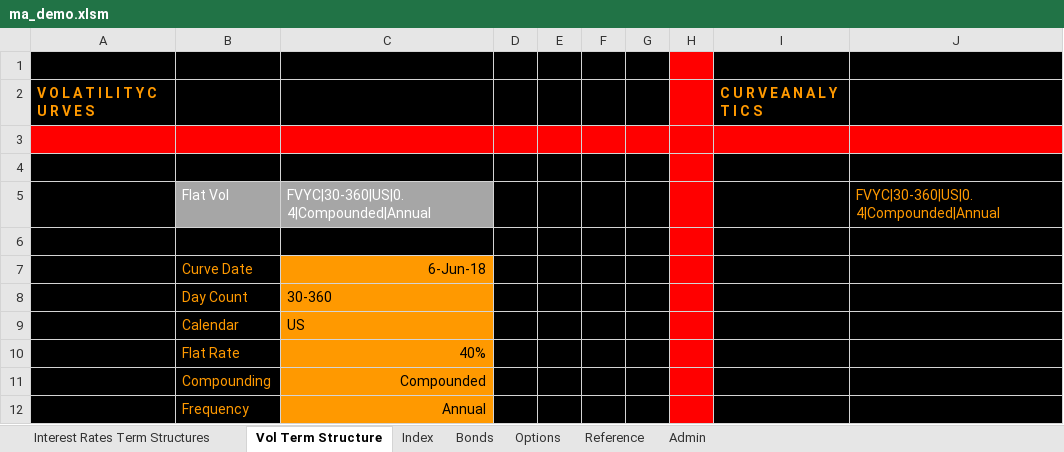
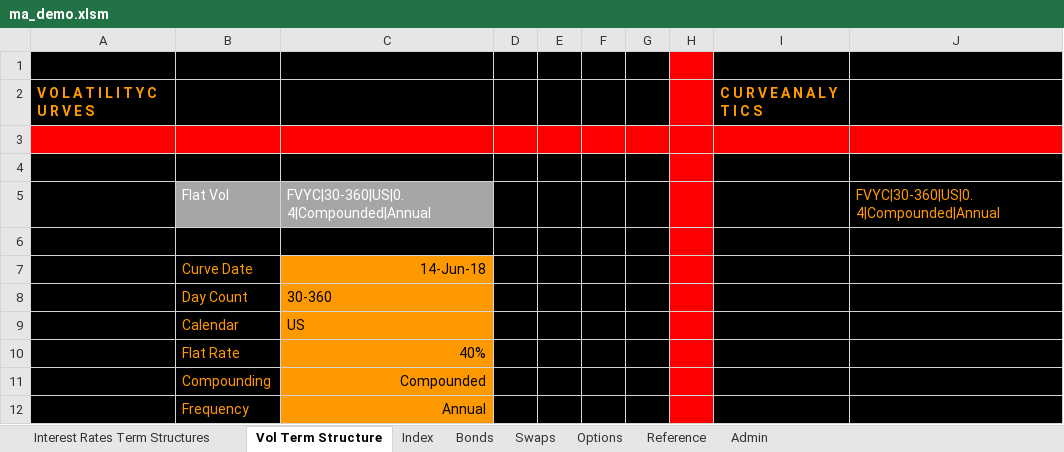
Before and after one commit to santoshbag/mrigAnalytics, an Excel workbook: Interface/ma_demo.xlsm, sheet Vol Term Structure, drawn as a sheet; values as stored, in another font and other column widths than the file's, no borders; the diff names each change by its address in the sheet, - before the commit and + after, or states it on an @@ line.

Commit message:
Swap interface

```diff
--- a/Interface/ma_demo.xlsm (sheet Vol Term Structure)
+++ b/Interface/ma_demo.xlsm (sheet Vol Term Structure)
+sheet tab: Swaps
-C7: 6-Jun-18
+C7: 14-Jun-18
```
Also changed, not shown: sheet Bonds, sheet Options, sheet Index, sheet Interest Rates Term Structures, sheet Admin, 1 other file.
